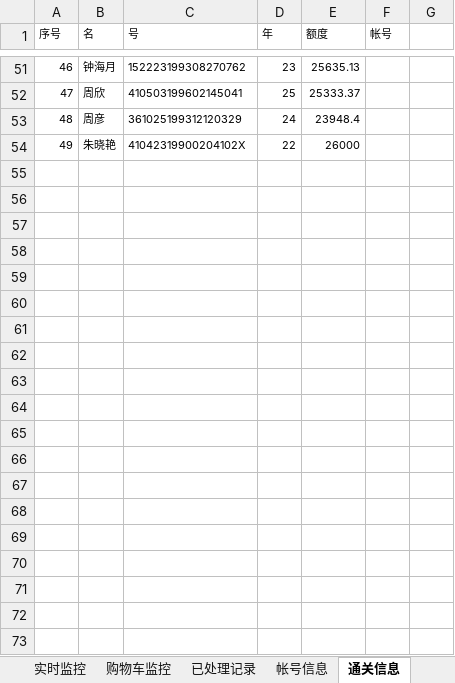
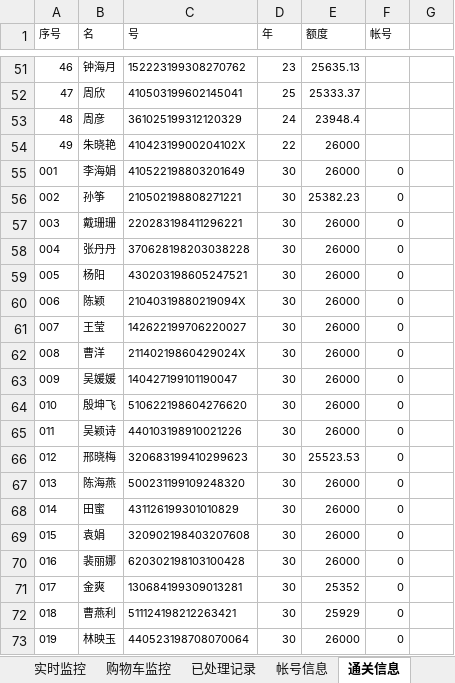
Before and after one commit to Ultramantoo/update_price, an Excel workbook: get_price.xlsx, sheet 通关信息, drawn as a sheet; only a part is shown, gaps mark what is left out; values as stored, in another font and other column widths than the file's, no borders; the diff covers the shown part only; the diff names each change by its address in the sheet, - before the commit and + after, or states it on an @@ line.

```diff
--- a/get_price.xlsx (sheet 通关信息)
+++ b/get_price.xlsx (sheet 通关信息)
+row 55: 001 | 李海娟 | 410522198803201649 | 30 | 26000 | 0
+row 56: 002 | 孙筝 | 210502198808271221 | 30 | 25382.23 | 0
+row 57: 003 | 戴珊珊 | 220283198411296221 | 30 | 26000 | 0
+row 58: 004 | 张丹丹 | 370628198203038228 | 30 | 26000 | 0
+row 59: 005 | 杨阳 | 430203198605247521 | 30 | 26000 | 0
+row 60: 006 | 陈颖 | 21040319880219094X | 30 | 26000 | 0
+row 61: 007 | 王莹 | 142622199706220027 | 30 | 26000 | 0
+row 62: 008 | 曹洋 | 21140219860429024X | 30 | 26000 | 0
+row 63: 009 | 吴媛媛 | 140427199101190047 | 30 | 26000 | 0
+row 64: 010 | 殷坤飞 | 510622198604276620 | 30 | 26000 | 0
+row 65: 011 | 吴颖诗 | 440103198910021226 | 30 | 26000 | 0
+row 66: 012 | 邢晓梅 | 320683199410299623 | 30 | 25523.53 | 0
+row 67: 013 | 陈海燕 | 500231199109248320 | 30 | 26000 | 0
+row 68: 014 | 田蜜 | 431126199301010829 | 30 | 26000 | 0
+row 69: 015 | 袁娟 | 320902198403207608 | 30 | 26000 | 0
+row 70: 016 | 裴丽娜 | 620302198103100428 | 30 | 26000 | 0
+row 71: 017 | 金爽 | 130684199309013281 | 30 | 25352 | 0
+row 72: 018 | 曹燕利 | 511124198212263421 | 30 | 25929 | 0
+row 73: 019 | 林映玉 | 440523198708070064 | 30 | 26000 | 0
```
Also changed, not shown: 31 added rows, 3 moved rows and 1 edited cell elsewhere in this sheet, sheet 帐号信息, sheet 西数品牌信息, formulas that keep their value, 2 other files.
